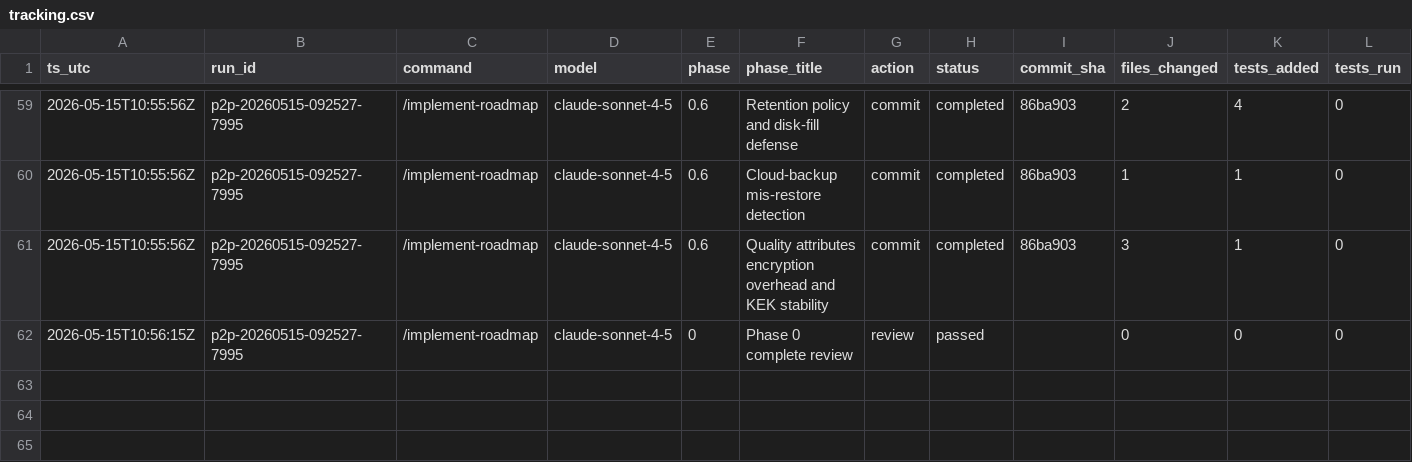
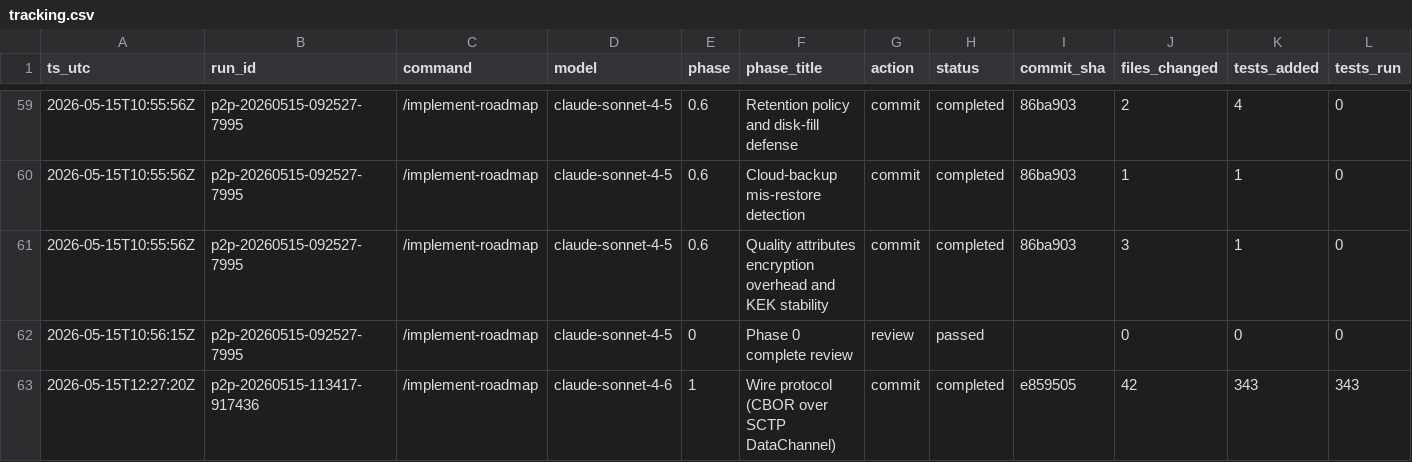
Before and after one commit to metaphy6/chessrecast, a CSV file: agent/tracking.csv, drawn as a sheet; only a part is shown, gaps mark what is left out; rows hold the shown columns only; the diff names each change by its address in the sheet, - before the commit and + after, or states it on an @@ line.

Commit message:
chore(tracking): sha update [p2p-20260515-113417-917436]

```diff
--- a/agent/tracking.csv
+++ b/agent/tracking.csv
+row 63: 2026-05-15T12:27:20Z | p2p-20260515-113417-917436 | /implement-roadmap | claude-sonnet-4-6 | 1 | Wire protocol (CBOR over SCTP DataChannel) | commit | completed | e859505 | 42 | 343 | 343
```
